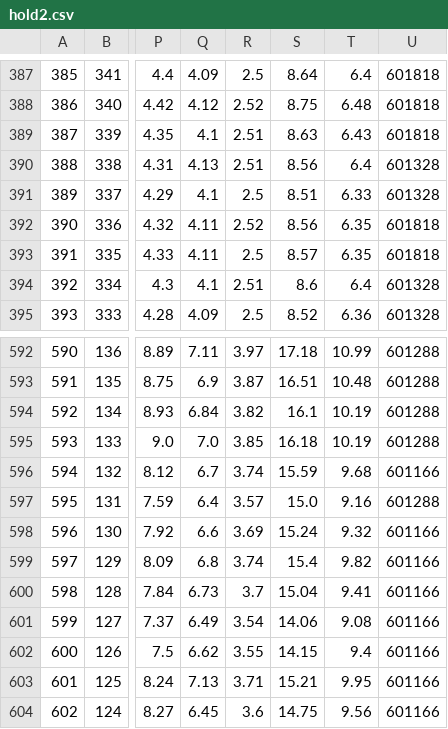
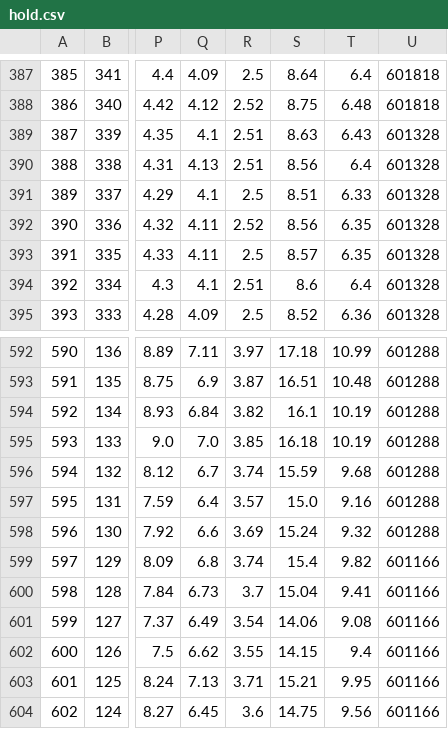
Before and after one commit to StockFucker/BankRoll, a CSV file: hold.csv (was hold2.csv), drawn as a sheet; only a part is shown, gaps mark what is left out; the diff covers the shown part only; the diff names each change by its address in the sheet, - before the commit and + after, or states it on an @@ line.

```diff
--- a/hold2.csv
+++ b/hold.csv
-U389: 601818
+U389: 601328
-U392:U393: 601818
+U392:U393: 601328
-U596: 601166
+U596: 601288
-U598: 601166
+U598: 601288
```
Also changed, not shown: 13 edited cells elsewhere in this file, 1 other file.
